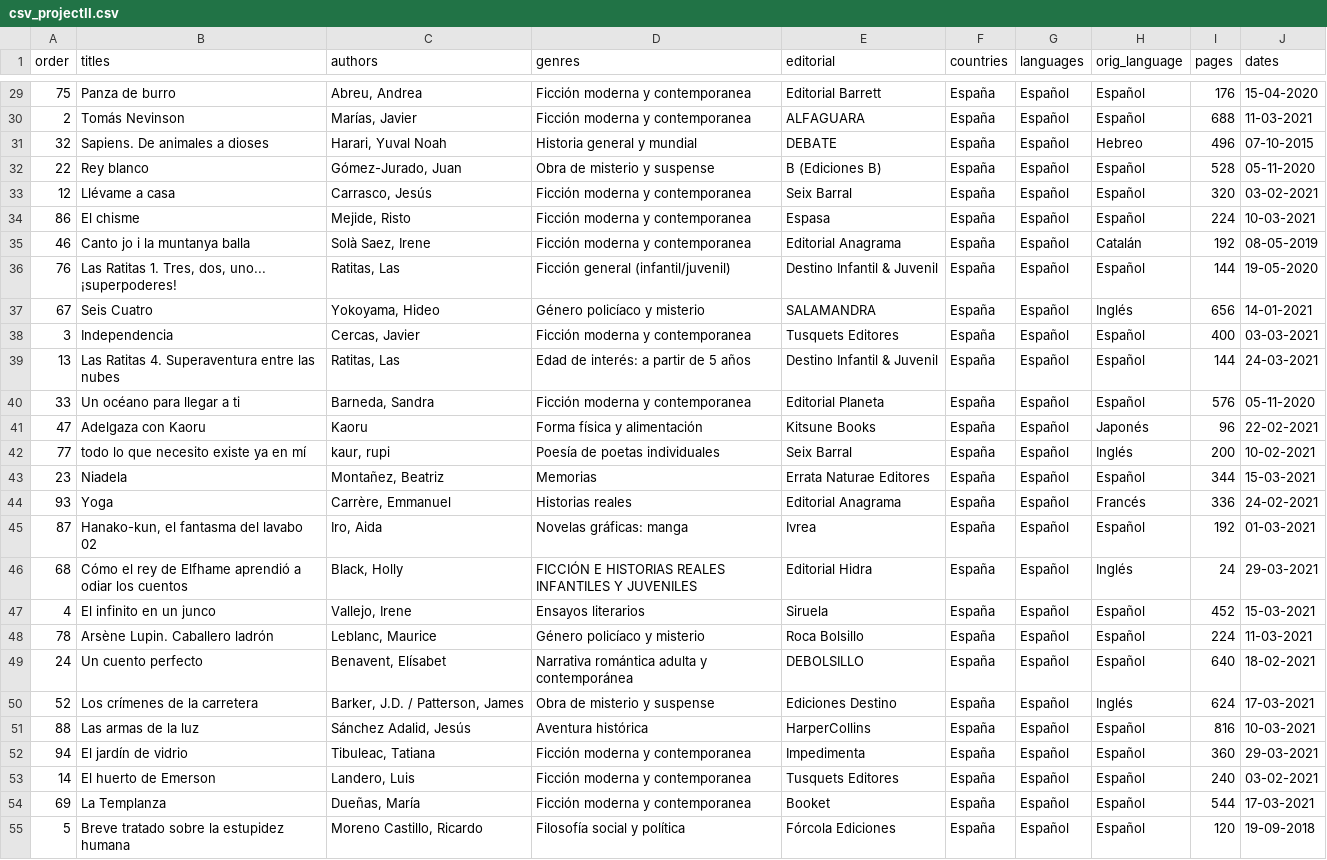
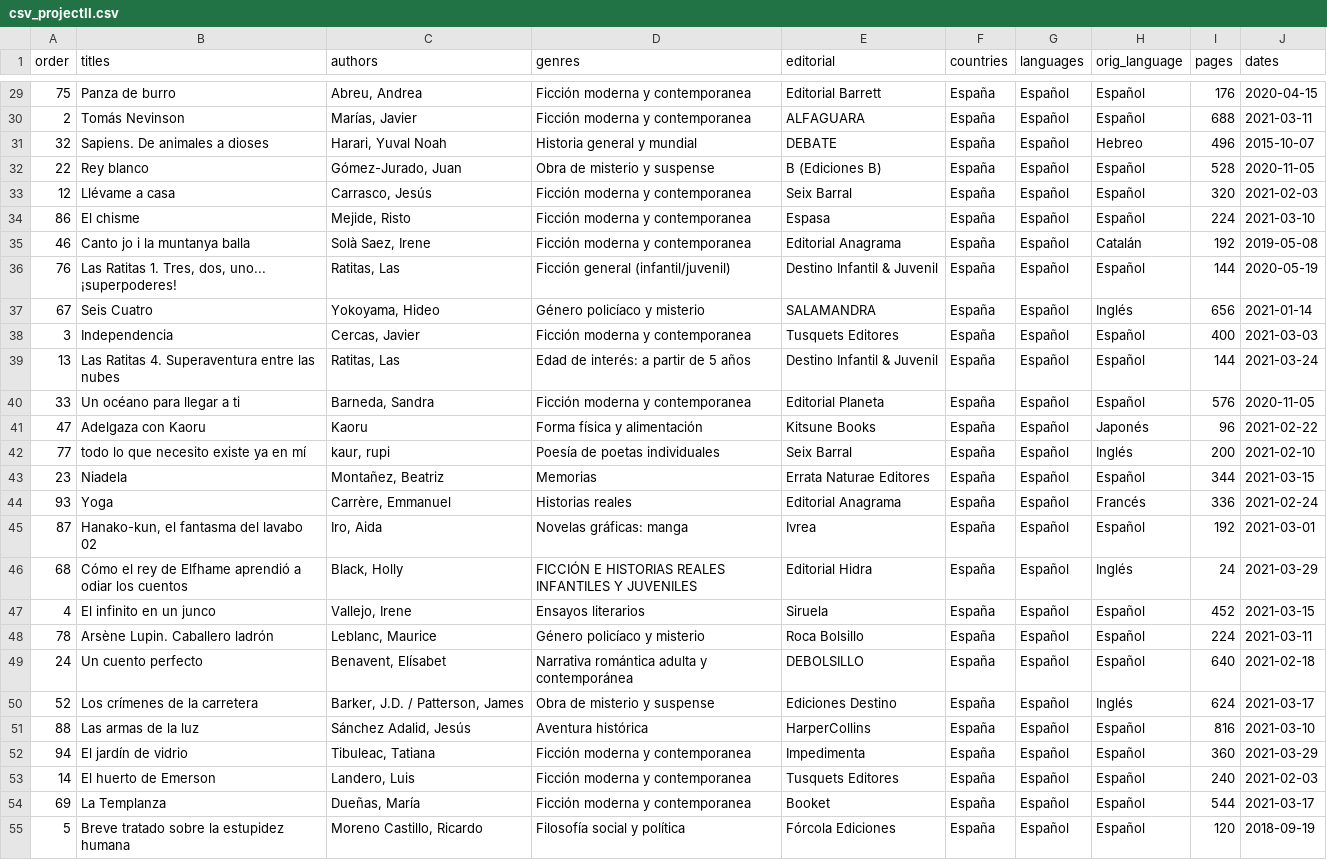
Before and after one commit to MartaGDC/Project-2, a CSV file: data/csv_projectII.csv, drawn as a sheet; only a part is shown, gaps mark what is left out; the diff covers the shown part only; the diff names each change by its address in the sheet, - before the commit and + after, or states it on an @@ line.

```diff
--- a/data/csv_projectII.csv
+++ b/data/csv_projectII.csv
-J29 (dates): 15-04-2020
+J29 (dates): 2020-04-15
-J30 (dates): 11-03-2021
+J30 (dates): 2021-03-11
-J31 (dates): 07-10-2015
+J31 (dates): 2015-10-07
-J32 (dates): 05-11-2020
+J32 (dates): 2020-11-05
-J33 (dates): 03-02-2021
+J33 (dates): 2021-02-03
-J34 (dates): 10-03-2021
+J34 (dates): 2021-03-10
-J35 (dates): 08-05-2019
+J35 (dates): 2019-05-08
-J36 (dates): 19-05-2020
+J36 (dates): 2020-05-19
-J37 (dates): 14-01-2021
+J37 (dates): 2021-01-14
-J38 (dates): 03-03-2021
+J38 (dates): 2021-03-03
-J39 (dates): 24-03-2021
+J39 (dates): 2021-03-24
-J40 (dates): 05-11-2020
+J40 (dates): 2020-11-05
-J41 (dates): 22-02-2021
+J41 (dates): 2021-02-22
-J42 (dates): 10-02-2021
+J42 (dates): 2021-02-10
-J43 (dates): 15-03-2021
+J43 (dates): 2021-03-15
-J44 (dates): 24-02-2021
+J44 (dates): 2021-02-24
-J45 (dates): 01-03-2021
+J45 (dates): 2021-03-01
-J46 (dates): 29-03-2021
+J46 (dates): 2021-03-29
-J47 (dates): 15-03-2021
+J47 (dates): 2021-03-15
-J48 (dates): 11-03-2021
+J48 (dates): 2021-03-11
-J49 (dates): 18-02-2021
+J49 (dates): 2021-02-18
-J50 (dates): 17-03-2021
+J50 (dates): 2021-03-17
-J51 (dates): 10-03-2021
+J51 (dates): 2021-03-10
-J52 (dates): 29-03-2021
+J52 (dates): 2021-03-29
-J53 (dates): 03-02-2021
+J53 (dates): 2021-02-03
-J54 (dates): 17-03-2021
+J54 (dates): 2021-03-17
-J55 (dates): 19-09-2018
+J55 (dates): 2018-09-19
```
Also changed, not shown: 73 edited cells elsewhere in this file, 3 other files.
